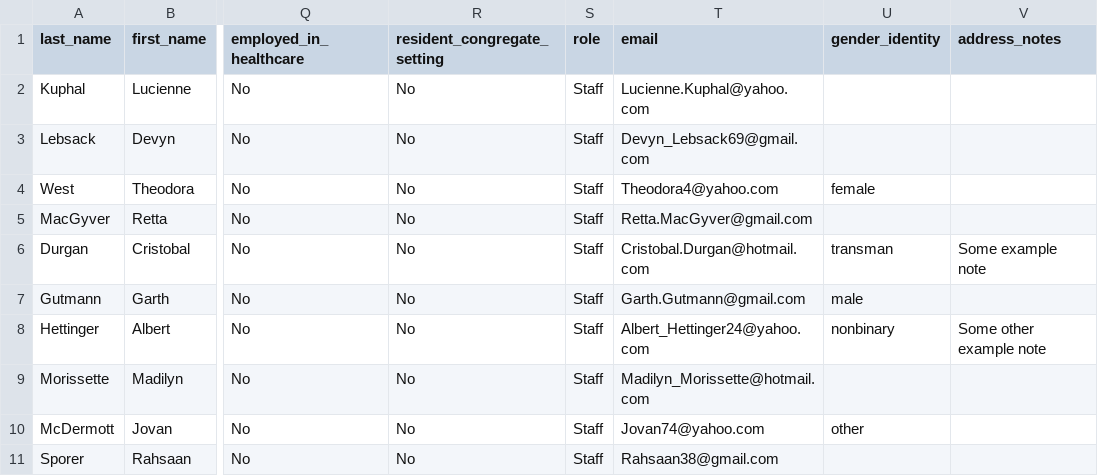
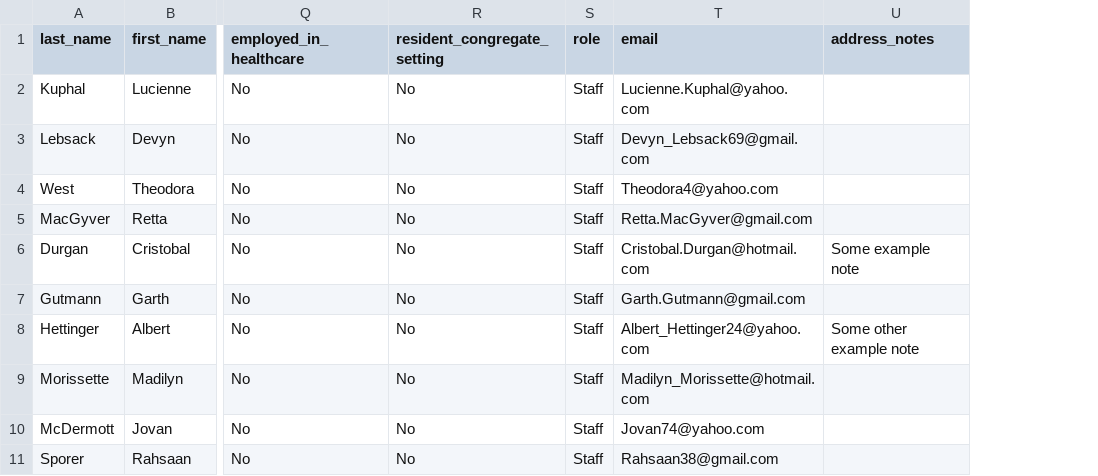
Before and after one commit to CDCgov/prime-simplereport-site, a CSV file: assets/resources/patient_upload_example.csv, drawn as a sheet; only a part is shown, gaps mark what is left out; the diff names each change by its address in the sheet, - before the commit and + after, or states it on an @@ line.

Commit message:
OPM Memo / Executive Order to remove gender identity form fields (#773)
* removing gender identity fields from the app in response to OPM memo/ CDC instructions

* removing gender identity fields from the app in response to OPM memo/ CDC instructions

```diff
--- a/assets/resources/patient_upload_example.csv
+++ b/assets/resources/patient_upload_example.csv
-column U (gender_identity), rows 4-10: female |  | transman | male | nonbinary |  | other
```
Also changed, not shown: 3 other files.
